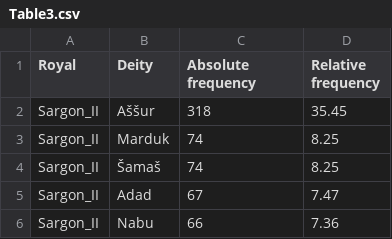
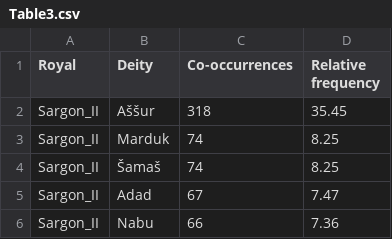
Before and after one commit to anee-helsinki/KingsQueensAndDeities, a CSV file: Tables/Table3.csv, drawn as a sheet; only a part is shown.

Commit message:
Update Table3.csv

```diff
--- a/Tables/Table3.csv
+++ b/Tables/Table3.csv
@@ -1,2 +1,2 @@
-Royal,Deity,Absolute frequency,Relative frequency
+Royal,Deity,Co-occurrences,Relative frequency
 Sargon_II,Aššur,318,35.45
```
